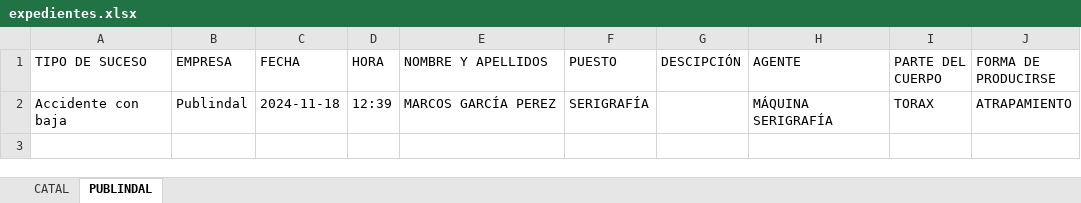
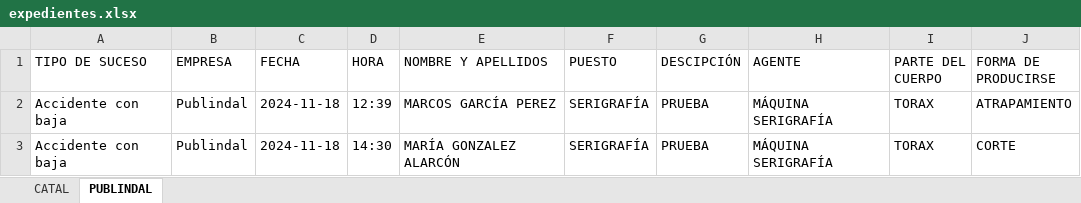
Before and after one commit to V4l3ntino/backendFormulario, an Excel workbook: media/excel/expedientes.xlsx, sheet PUBLINDAL, drawn as a sheet; values as stored, in another font and other column widths than the file's, no borders; the diff names each change by its address in the sheet, - before the commit and + after, or states it on an @@ line.

```diff
--- a/media/excel/expedientes.xlsx (sheet PUBLINDAL)
+++ b/media/excel/expedientes.xlsx (sheet PUBLINDAL)
-G2 (DESCIPCIÓN): (empty)
+G2 (DESCIPCIÓN): PRUEBA
+row 3: Accidente con baja | Publindal | 2024-11-18 | 14:30 | MARÍA GONZALEZ ALARCÓN | SERIGRAFÍA | PRUEBA | MÁQUINA SERIGRAFÍA | TORAX | CORTE
```
Also changed, not shown: sheet CATAL, 1 other file.
